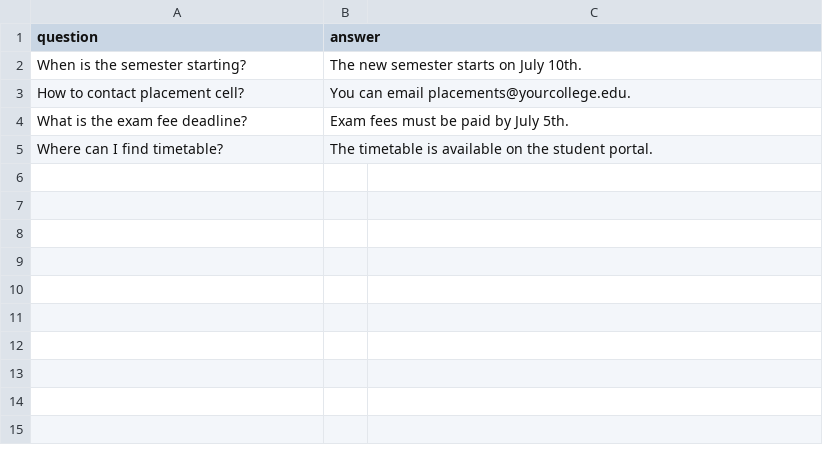
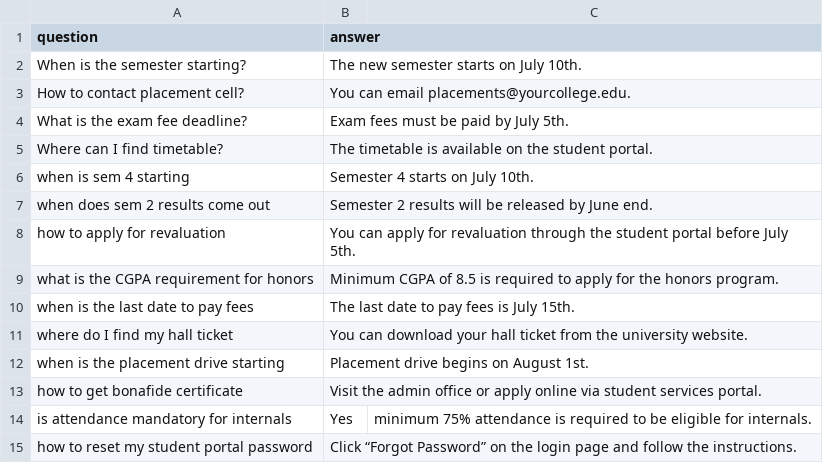
Before and after one commit to sujita7gogulamudi/campus-connect-chatbot, a CSV file: data.csv, drawn as a sheet.

```diff
--- a/data.csv
+++ b/data.csv
@@ -5 +5,11 @@ What is the exam fee deadline?,Exam fees must be paid by July 5th.
 Where can I find timetable?,The timetable is available on the student portal.
+when is sem 4 starting,Semester 4 starts on July 10th.
+when does sem 2 results come out,Semester 2 results will be released by June end.
+how to apply for revaluation,You can apply for revaluation through the student portal before July 5th.
+what is the CGPA requirement for honors,Minimum CGPA of 8.5 is required to apply for the honors program.
+when is the last date to pay fees,The last date to pay fees is July 15th.
+where do I find my hall ticket,You can download your hall ticket from the university website.
+when is the placement drive starting,Placement drive begins on August 1st.
+how to get bonafide certificate,Visit the admin office or apply online via student services portal.
+is attendance mandatory for internals,Yes, minimum 75% attendance is required to be eligible for internals.
+how to reset my student portal password,Click “Forgot Password” on the login page and follow the instructions.
```
Also changed, not shown: 9 other files.
